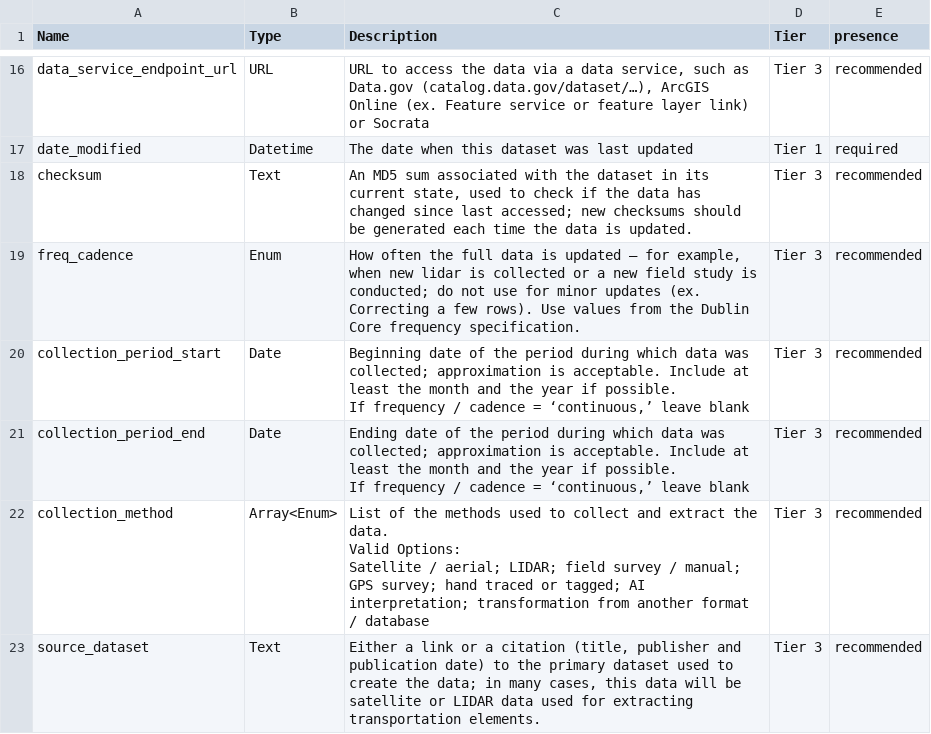
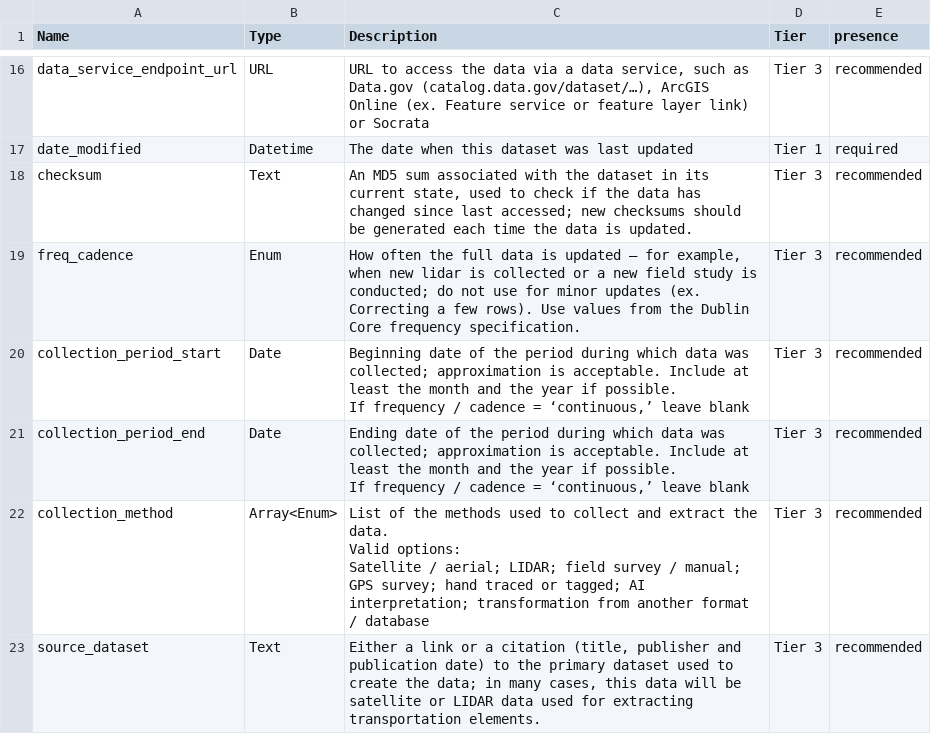
Before and after one commit to dotbts/BPA, a CSV file: gatis_explorer/data/Metadata.csv, drawn as a sheet; only a part is shown, gaps mark what is left out.

```diff
--- a/gatis_explorer/data/Metadata.csv
+++ b/gatis_explorer/data/Metadata.csv
@@ -26,6 +26,6 @@ collection_period_end,Date,"Ending date of the period during which data was coll
 If frequency / cadence = ‘continuous,’ leave blank",Tier 3,recommended
-collection_method,Array<Enum>,"List of the methods used to collect and extract the data.
-
-Valid Options:
-Satellite / aerial; LIDAR; field survey / manual; GPS survey; hand traced or tagged; AI interpretation; transformation from another format / database",Tier 3,recommended
+collection_method,Array<Enum>,"List of the methods used to collect and extract the data.
+
+Valid options:
+Satellite / aerial; LIDAR; field survey / manual; GPS survey; hand traced or tagged; AI interpretation; transformation from another format / database",Tier 3,recommended
 source_dataset,Text,"Either a link or a citation (title, publisher and publication date) to the primary dataset used to create the data; in many cases, this data will be satellite or LIDAR data used for extracting transportation elements.",Tier 3,recommended
```
Also changed, not shown: gatis_explorer/data/Edge_attributes.csv, gatis_explorer/data/Edge_presence.csv, 9 other files.
